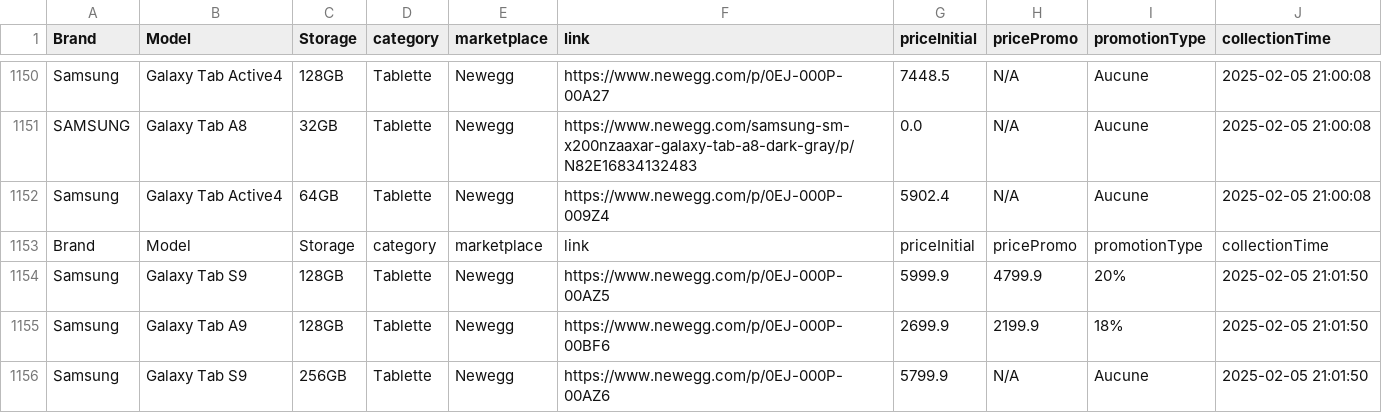
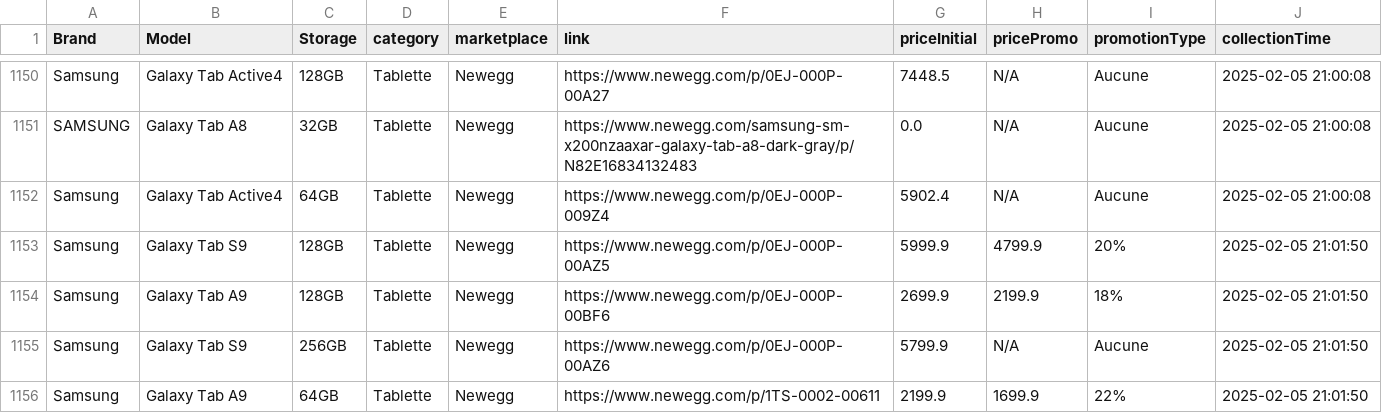
Before and after one commit to karmaaazine/Price-analysis, a CSV file: Data/Newegg_Tablets.csv, drawn as a sheet; only a part is shown, gaps mark what is left out; the shorter side is filled out with more unchanged rows; the diff names each change by its address in the sheet, - before the commit and + after, or states it on an @@ line.

Commit message:
edit files

```diff
--- a/Data/Newegg_Tablets.csv
+++ b/Data/Newegg_Tablets.csv
-row 1153: Brand | Model | Storage | category | marketplace | link | priceInitial | pricePromo | promotionType | collectionTime
```
